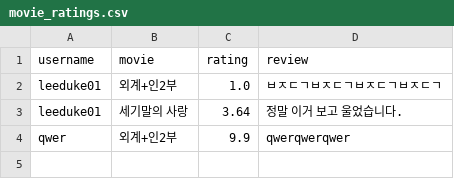
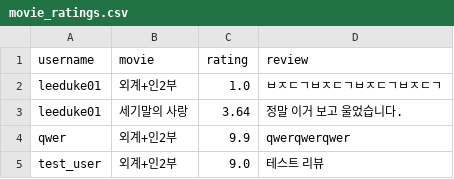
Before and after one commit to Duke011223/streamlit-movie, a CSV file: movie_ratings.csv, drawn as a sheet; the diff names each change by its address in the sheet, - before the commit and + after, or states it on an @@ line.

Commit message:
Update movie_ratings.csv

```diff
--- a/movie_ratings.csv
+++ b/movie_ratings.csv
+row 5: test_user | 외계+인2부 | 9.0 | 테스트 리뷰
```
